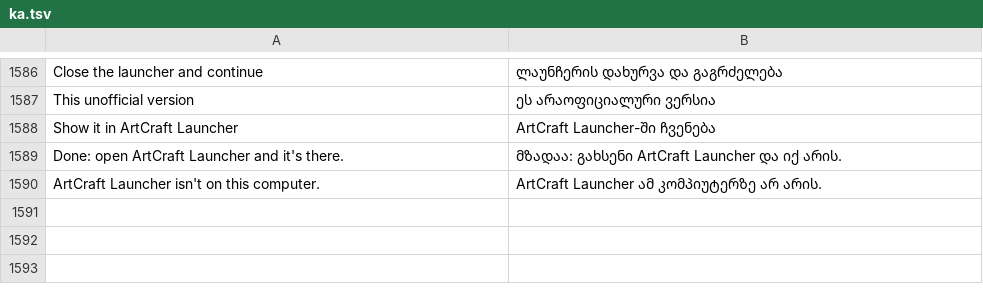
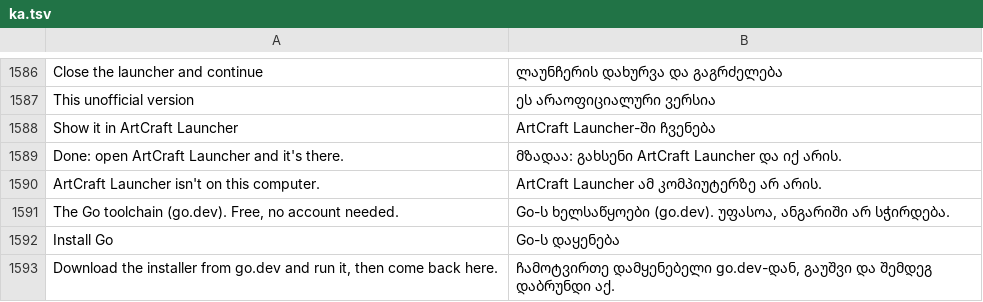
Before and after one commit to fiona-lonco/craft-anything, a TSV file: crates/ui-egui/src/i18n/ka.tsv, drawn as a sheet; only a part is shown, gaps mark what is left out; the diff names each change by its address in the sheet, - before the commit and + after, or states it on an @@ line.

```diff
--- a/crates/ui-egui/src/i18n/ka.tsv
+++ b/crates/ui-egui/src/i18n/ka.tsv
+row 1591: The Go toolchain (go.dev). Free, no account needed. | Go-ს ხელსაწყოები (go.dev). უფასოა, ანგარიში არ სჭირდება.
+row 1592: Install Go | Go-ს დაყენება
+row 1593: Download the installer from go.dev and run it, then come back here. | ჩამოტვირთე დამყენებელი go.dev-დან, გაუშვი და შემდეგ დაბრუნდი აქ.
```
Also changed, not shown: crates/ui-egui/src/i18n/de.tsv, crates/ui-egui/src/i18n/ru.tsv, 23 other files.
